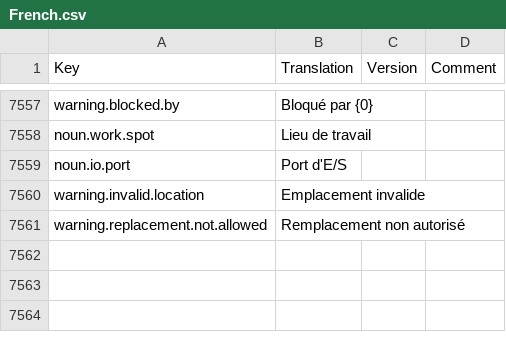
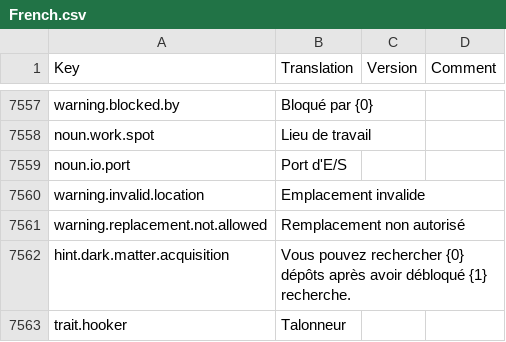
Before and after one commit to rem02/stardeus-translations, a CSV file: Translations/French.csv, drawn as a sheet; only a part is shown, gaps mark what is left out; the diff names each change by its address in the sheet, - before the commit and + after, or states it on an @@ line.

Commit message:
Add missing translation.

```diff
--- a/Translations/French.csv
+++ b/Translations/French.csv
+row 7562: hint.dark.matter.acquisition | Vous pouvez rechercher {0} dépôts après avoir débloqué {1} recherche.
+row 7563: trait.hooker | Talonneur
```
